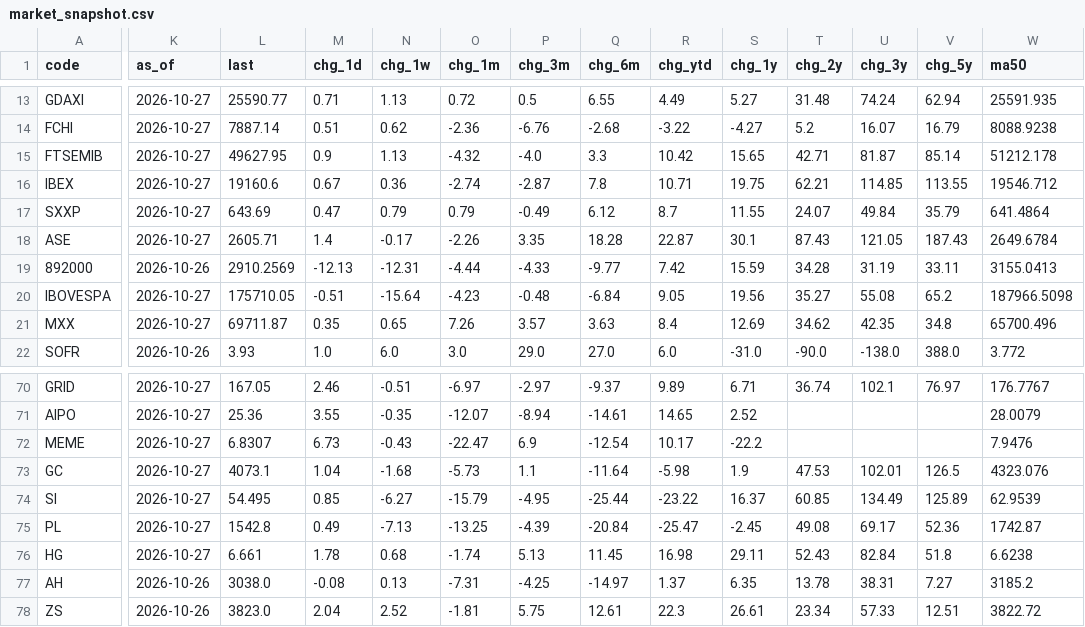
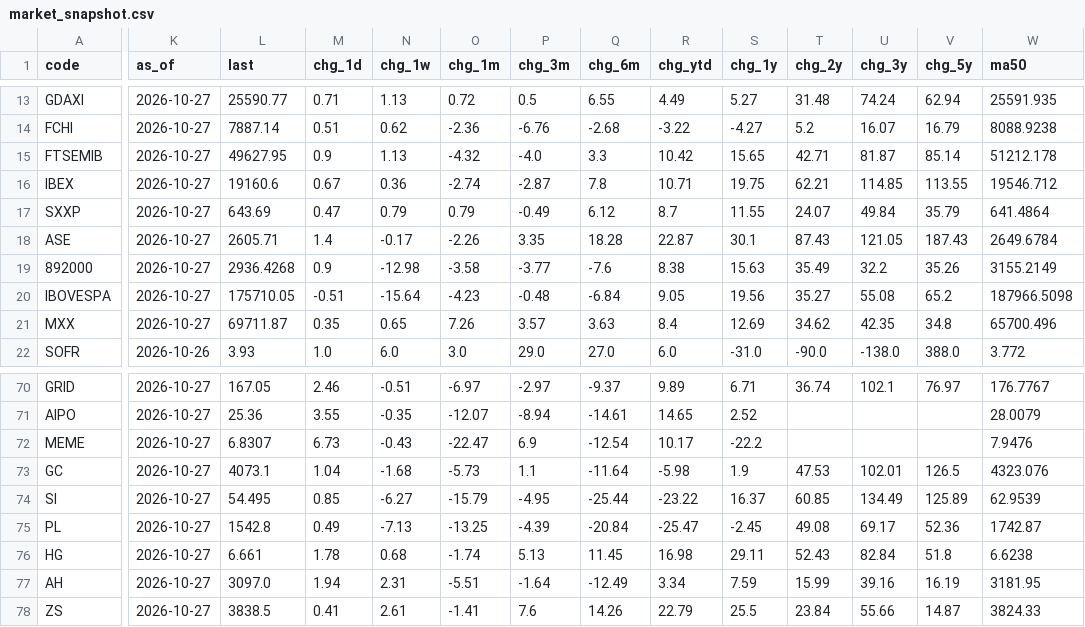
Before and after one commit to EricLiu76/market-dashboard, a CSV file: data/market_snapshot.csv, drawn as a sheet; only a part is shown, gaps mark what is left out; the diff covers the shown part only; the diff names each change by its address in the sheet, - before the commit and + after, or states it on an @@ line.

```diff
--- a/data/market_snapshot.csv
+++ b/data/market_snapshot.csv
-K19 (as_of): 2026-10-26
+K19 (as_of): 2026-10-27
-L19 (last): 2910.2569
+L19 (last): 2936.4268
-M19 (chg_1d): -12.13
+M19 (chg_1d): 0.9
-N19 (chg_1w): -12.31
+N19 (chg_1w): -12.98
-O19 (chg_1m): -4.44
+O19 (chg_1m): -3.58
-P19 (chg_3m): -4.33
+P19 (chg_3m): -3.77
-Q19 (chg_6m): -9.77
+Q19 (chg_6m): -7.6
-R19 (chg_ytd): 7.42
+R19 (chg_ytd): 8.38
-S19 (chg_1y): 15.59
+S19 (chg_1y): 15.63
-T19 (chg_2y): 34.28
+T19 (chg_2y): 35.49
-U19 (chg_3y): 31.19
+U19 (chg_3y): 32.2
-V19 (chg_5y): 33.11
+V19 (chg_5y): 35.26
-W19 (ma50): 3155.0413
+W19 (ma50): 3155.2149
-K77:K78 (as_of): 2026-10-26
+K77:K78 (as_of): 2026-10-27
-L77 (last): 3038.0
+L77 (last): 3097.0
-M77 (chg_1d): -0.08
+M77 (chg_1d): 1.94
-N77 (chg_1w): 0.13
+N77 (chg_1w): 2.31
-O77 (chg_1m): -7.31
+O77 (chg_1m): -5.51
-P77 (chg_3m): -4.25
+P77 (chg_3m): -1.64
-Q77 (chg_6m): -14.97
+Q77 (chg_6m): -12.49
-R77 (chg_ytd): 1.37
+R77 (chg_ytd): 3.34
-S77 (chg_1y): 6.35
+S77 (chg_1y): 7.59
-T77 (chg_2y): 13.78
+T77 (chg_2y): 15.99
-U77 (chg_3y): 38.31
+U77 (chg_3y): 39.16
-V77 (chg_5y): 7.27
+V77 (chg_5y): 16.19
-W77 (ma50): 3185.2
+W77 (ma50): 3181.95
-L78 (last): 3823.0
+L78 (last): 3838.5
-M78 (chg_1d): 2.04
+M78 (chg_1d): 0.41
-N78 (chg_1w): 2.52
+N78 (chg_1w): 2.61
-O78 (chg_1m): -1.81
+O78 (chg_1m): -1.41
-P78 (chg_3m): 5.75
+P78 (chg_3m): 7.6
-Q78 (chg_6m): 12.61
+Q78 (chg_6m): 14.26
-R78 (chg_ytd): 22.3
+R78 (chg_ytd): 22.79
-S78 (chg_1y): 26.61
+S78 (chg_1y): 25.5
-T78 (chg_2y): 23.34
+T78 (chg_2y): 23.84
-U78 (chg_3y): 57.33
+U78 (chg_3y): 55.66
-V78 (chg_5y): 12.51
+V78 (chg_5y): 14.87
-W78 (ma50): 3822.72
+W78 (ma50): 3824.33
```
Also changed, not shown: 86 edited cells elsewhere in this file, data/data_status.csv, 1 other file.
